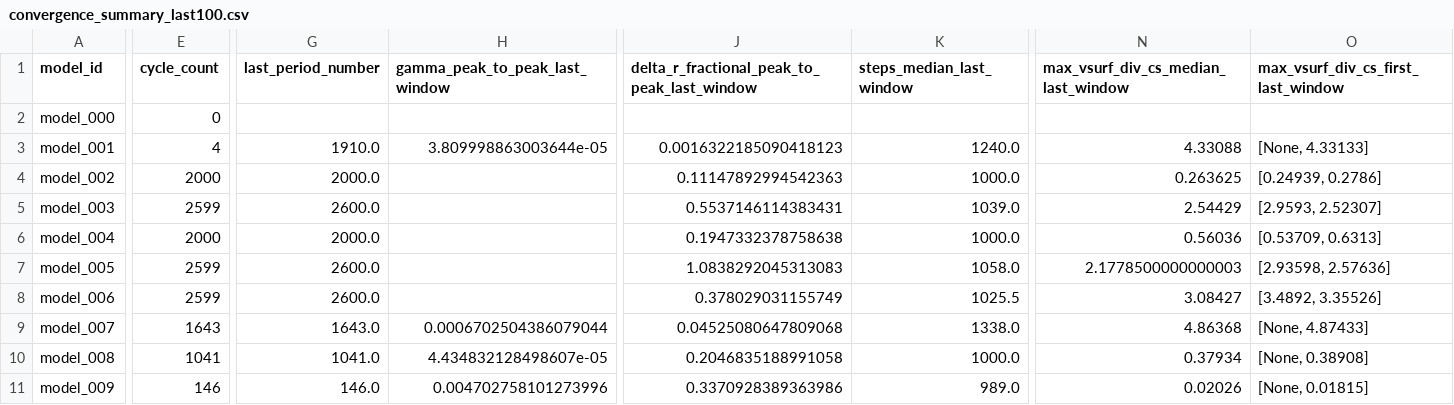
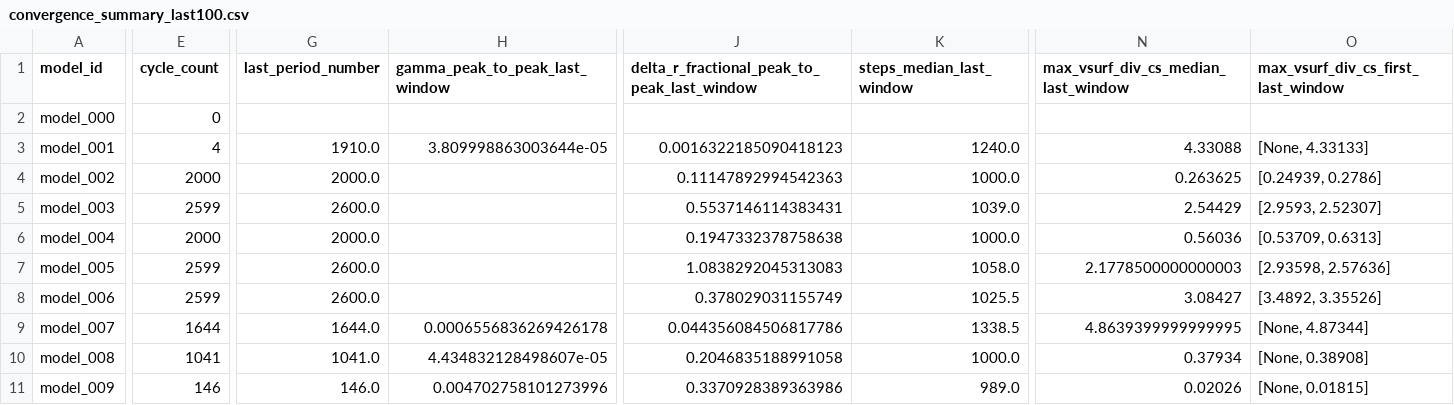
Before and after one commit to earlbellinger/earlbellinger.github.io, a CSV file: apps/kappa/metadata/convergence_summary_last100.csv, drawn as a sheet; only a part is shown, gaps mark what is left out; the diff covers the shown part only; the diff names each change by its address in the sheet, - before the commit and + after, or states it on an @@ line.

Commit message:
Deploy model 007 convergence heartbeat

```diff
--- a/apps/kappa/metadata/convergence_summary_last100.csv
+++ b/apps/kappa/metadata/convergence_summary_last100.csv
-E9 (cycle_count): 1643
+E9 (cycle_count): 1644
-G9 (last_period_number): 1643.0
+G9 (last_period_number): 1644.0
-H9 (gamma_peak_to_peak_last_window): 0.0006702504386079044
+H9 (gamma_peak_to_peak_last_window): 0.0006556836269426178
-J9: 0.04525080647809068
+J9: 0.044356084506817786
-K9 (steps_median_last_window): 1338.0
+K9 (steps_median_last_window): 1338.5
-N9: 4.86368
+N9: 4.8639399999999995
-O9: [None, 4.87433]
+O9: [None, 4.87344]
```
Also changed, not shown: 1 edited cell elsewhere in this file, apps/kappa/metadata/convergence_forecast_last100.csv, apps/kappa/metadata/convergence_gate_audit.csv, 17 other files.
